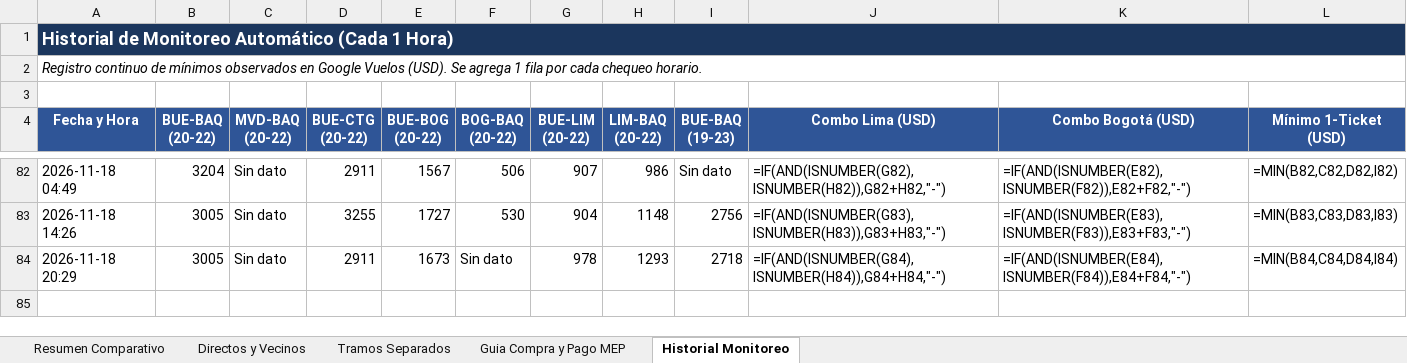
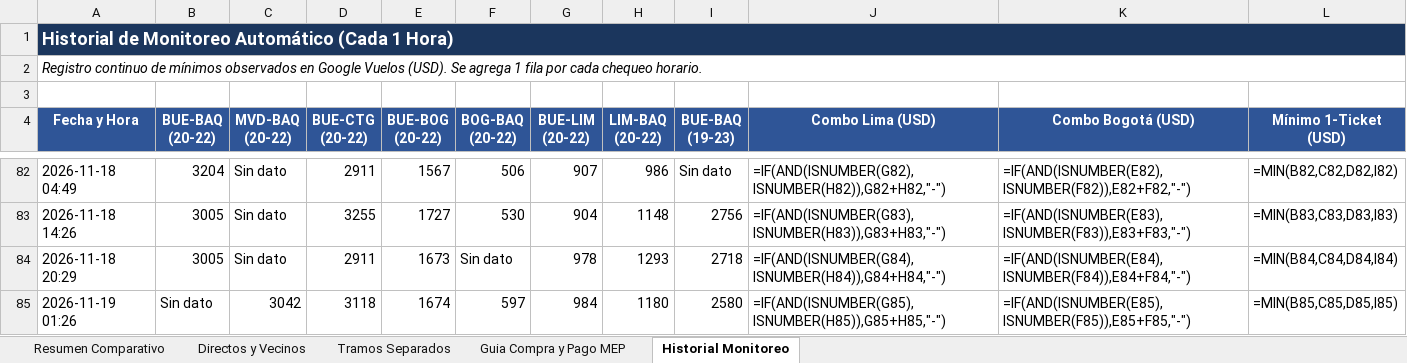
Before and after one commit to juanurman/vuelos-barranquilla, an Excel workbook: vuelos-monitor/vuelos_bue_barranquilla_nov2026.xlsx, sheet Historial Monitoreo, drawn as a sheet; only a part is shown, gaps mark what is left out; values as stored, in another font and other column widths than the file's, no borders; formulas without a stored value are shown as written; the diff names each change by its address in the sheet, - before the commit and + after, or states it on an @@ line.

```diff
--- a/vuelos-monitor/vuelos_bue_barranquilla_nov2026.xlsx (sheet Historial Monitoreo)
+++ b/vuelos-monitor/vuelos_bue_barranquilla_nov2026.xlsx (sheet Historial Monitoreo)
+row 85: 2026-11-19 01:26 | Sin dato | 3042 | 3118 | 1674 | 597 | 984 | 1180 | 2580 | =IF(AND(ISNUMBER(G85),ISNUMBER(H85)),G85+H85,"-") | =IF(AND(ISNUMBER(E85),ISNUMBER(F85)),E85+F85,"-") | =MIN(B85,C85,D85,I85)
```
Also changed, not shown: sheet Resumen Comparativo.
